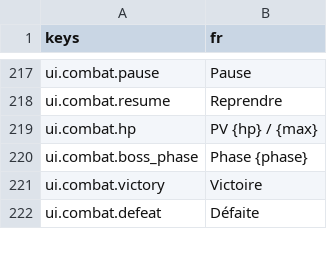
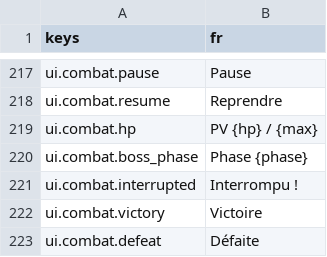
Before and after one commit to fs0ciety7000/afterlight, a CSV file: game/i18n/strings.csv, drawn as a sheet; only a part is shown, gaps mark what is left out; the diff names each change by its address in the sheet, - before the commit and + after, or states it on an @@ line.

```diff
--- a/game/i18n/strings.csv
+++ b/game/i18n/strings.csv
+row 221: ui.combat.interrupted | Interrompu !
```
Also changed, not shown: 6 other files.
